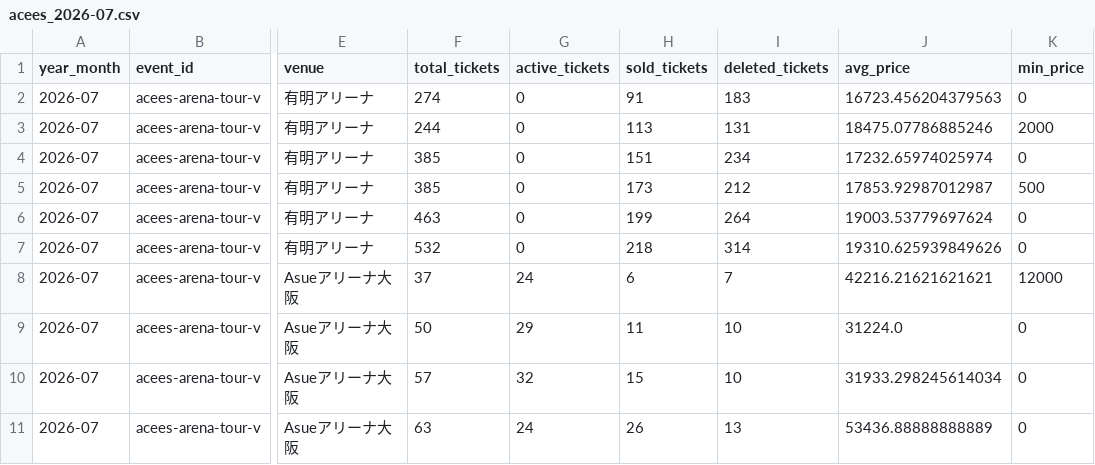
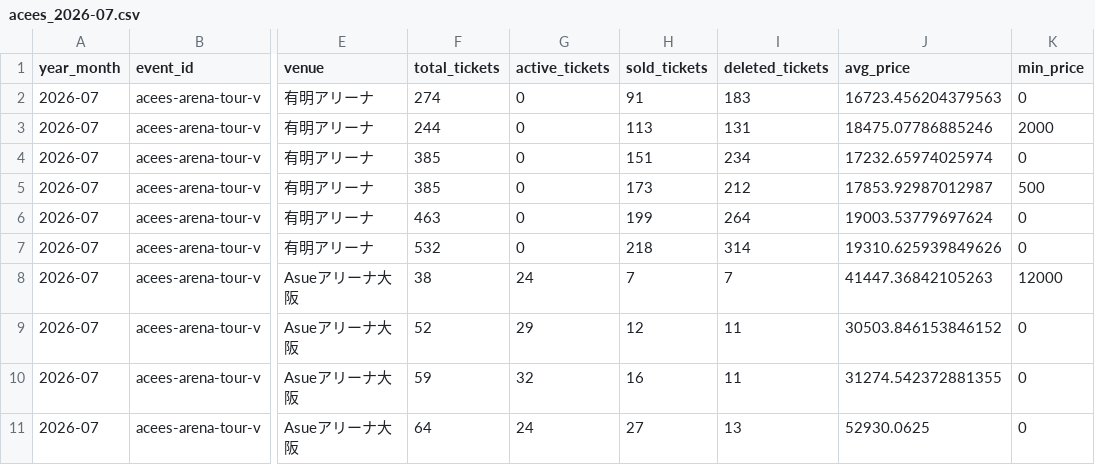
Before and after one commit to hiro8-0215/tiketen_scraping, a CSV file: data/market_snapshot/acees_2026-07.csv, drawn as a sheet; only a part is shown, gaps mark what is left out; the diff names each change by its address in the sheet, - before the commit and + after, or states it on an @@ line.

```diff
--- a/data/market_snapshot/acees_2026-07.csv
+++ b/data/market_snapshot/acees_2026-07.csv
-F8 (total_tickets): 37
+F8 (total_tickets): 38
-H8 (sold_tickets): 6
+H8 (sold_tickets): 7
-J8 (avg_price): 42216.21621621621
+J8 (avg_price): 41447.36842105263
-F9 (total_tickets): 50
+F9 (total_tickets): 52
-H9 (sold_tickets): 11
+H9 (sold_tickets): 12
-I9:I10 (deleted_tickets): 10
+I9:I10 (deleted_tickets): 11
-J9 (avg_price): 31224.0
+J9 (avg_price): 30503.846153846152
-F10 (total_tickets): 57
+F10 (total_tickets): 59
-H10 (sold_tickets): 15
+H10 (sold_tickets): 16
-J10 (avg_price): 31933.298245614034
+J10 (avg_price): 31274.542372881355
-F11 (total_tickets): 63
+F11 (total_tickets): 64
-H11 (sold_tickets): 26
+H11 (sold_tickets): 27
-J11 (avg_price): 53436.88888888889
+J11 (avg_price): 52930.0625
```
Also changed, not shown: data/market_snapshot/key-to-lit_2026-05.csv, data/market_snapshot/naniwa-danshi_2026-07.csv, 50 other files.
